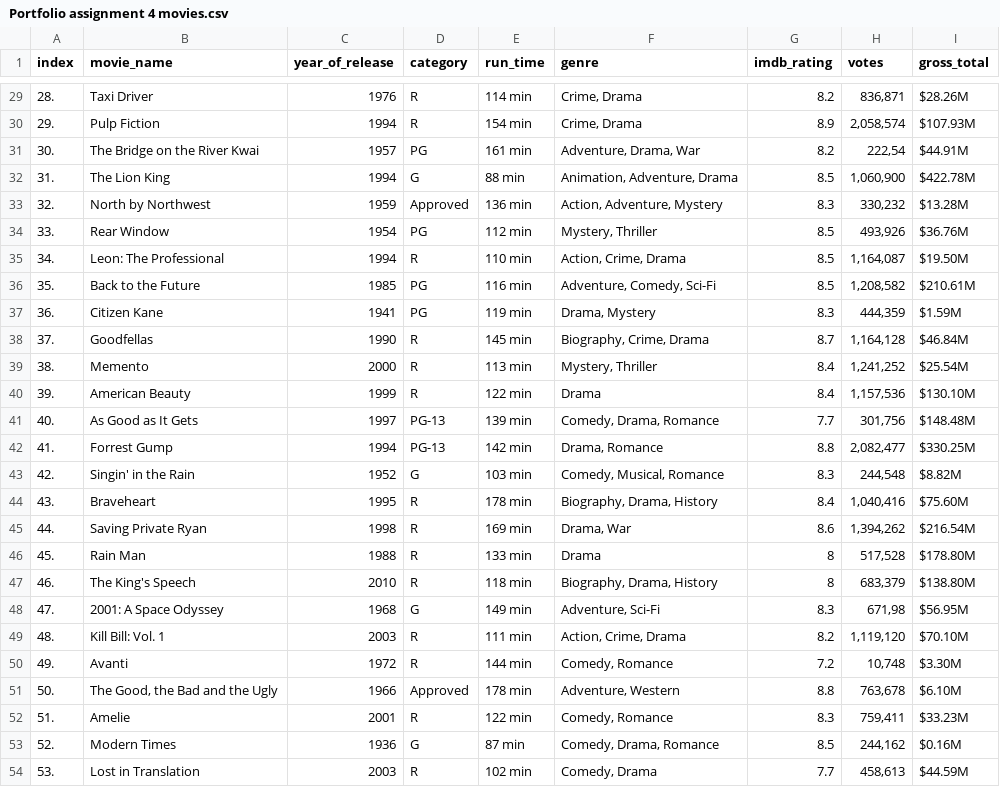
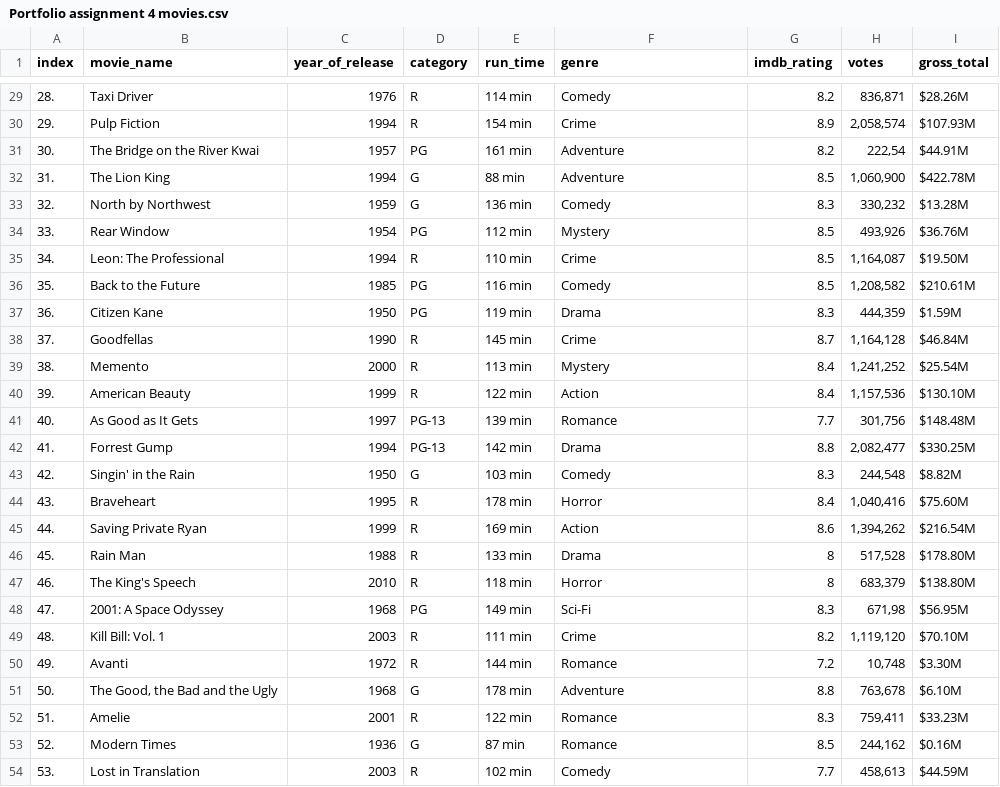
Before and after one commit to dalikey/portfolio-data-science, a CSV file: Portfolio assignment 4 movies.csv, drawn as a sheet; only a part is shown, gaps mark what is left out; the diff covers the shown part only.

```diff
--- a/Portfolio assignment 4 movies.csv
+++ b/Portfolio assignment 4 movies.csv
@@ -29,26 +29,26 @@ index;movie_name;year_of_release;category;run_time;genre;imdb_rating;votes;gross
-28.;Taxi Driver;1976;R;114 min;Crime, Drama;8.2;836,871;$28.26M
-29.;Pulp Fiction;1994;R;154 min;Crime, Drama;8.9;2,058,574;$107.93M
-30.;The Bridge on the River Kwai;1957;PG;161 min;Adventure, Drama, War;8.2;222,54;$44.91M
-31.;The Lion King;1994;G;88 min;Animation, Adventure, Drama;8.5;1,060,900;$422.78M
-32.;North by Northwest;1959;Approved;136 min;Action, Adventure, Mystery;8.3;330,232;$13.28M
-33.;Rear Window;1954;PG;112 min;Mystery, Thriller;8.5;493,926;$36.76M
-34.;Leon: The Professional;1994;R;110 min;Action, Crime, Drama;8.5;1,164,087;$19.50M
-35.;Back to the Future;1985;PG;116 min;Adventure, Comedy, Sci-Fi;8.5;1,208,582;$210.61M
-36.;Citizen Kane;1941;PG;119 min;Drama, Mystery;8.3;444,359;$1.59M
-37.;Goodfellas;1990;R;145 min;Biography, Crime, Drama;8.7;1,164,128;$46.84M
-38.;Memento;2000;R;113 min;Mystery, Thriller;8.4;1,241,252;$25.54M
-39.;American Beauty;1999;R;122 min;Drama;8.4;1,157,536;$130.10M
-40.;As Good as It Gets;1997;PG-13;139 min;Comedy, Drama, Romance;7.7;301,756;$148.48M
-41.;Forrest Gump;1994;PG-13;142 min;Drama, Romance;8.8;2,082,477;$330.25M
-42.;Singin' in the Rain;1952;G;103 min;Comedy, Musical, Romance;8.3;244,548;$8.82M
-43.;Braveheart;1995;R;178 min;Biography, Drama, History;8.4;1,040,416;$75.60M
-44.;Saving Private Ryan;1998;R;169 min;Drama, War;8.6;1,394,262;$216.54M
+28.;Taxi Driver;1976;R;114 min;Comedy;8.2;836,871;$28.26M
+29.;Pulp Fiction;1994;R;154 min;Crime;8.9;2,058,574;$107.93M
+30.;The Bridge on the River Kwai;1957;PG;161 min;Adventure;8.2;222,54;$44.91M
+31.;The Lion King;1994;G;88 min;Adventure;8.5;1,060,900;$422.78M
+32.;North by Northwest;1959;G;136 min;Comedy;8.3;330,232;$13.28M
+33.;Rear Window;1954;PG;112 min;Mystery;8.5;493,926;$36.76M
+34.;Leon: The Professional;1994;R;110 min;Crime;8.5;1,164,087;$19.50M
+35.;Back to the Future;1985;PG;116 min;Comedy;8.5;1,208,582;$210.61M
+36.;Citizen Kane;1950;PG;119 min;Drama;8.3;444,359;$1.59M
+37.;Goodfellas;1990;R;145 min;Crime;8.7;1,164,128;$46.84M
+38.;Memento;2000;R;113 min;Mystery;8.4;1,241,252;$25.54M
+39.;American Beauty;1999;R;122 min;Action;8.4;1,157,536;$130.10M
+40.;As Good as It Gets;1997;PG-13;139 min;Romance;7.7;301,756;$148.48M
+41.;Forrest Gump;1994;PG-13;142 min;Drama;8.8;2,082,477;$330.25M
+42.;Singin' in the Rain;1950;G;103 min;Comedy;8.3;244,548;$8.82M
+43.;Braveheart;1995;R;178 min;Horror;8.4;1,040,416;$75.60M
+44.;Saving Private Ryan;1999;R;169 min;Action;8.6;1,394,262;$216.54M
 45.;Rain Man;1988;R;133 min;Drama;8;517,528;$178.80M
-46.;The King's Speech;2010;R;118 min;Biography, Drama, History;8;683,379;$138.80M
-47.;2001: A Space Odyssey;1968;G;149 min;Adventure, Sci-Fi;8.3;671,98;$56.95M
-48.;Kill Bill: Vol. 1;2003;R;111 min;Action, Crime, Drama;8.2;1,119,120;$70.10M
-49.;Avanti;1972;R;144 min;Comedy, Romance;7.2;10,748;$3.30M
-50.;The Good, the Bad and the Ugly;1966;Approved;178 min;Adventure, Western;8.8;763,678;$6.10M
-51.;Amelie;2001;R;122 min;Comedy, Romance;8.3;759,411;$33.23M
-52.;Modern Times;1936;G;87 min;Comedy, Drama, Romance;8.5;244,162;$0.16M
-53.;Lost in Translation;2003;R;102 min;Comedy, Drama;7.7;458,613;$44.59M
+46.;The King's Speech;2010;R;118 min;Horror;8;683,379;$138.80M
+47.;2001: A Space Odyssey;1968;PG;149 min;Sci-Fi;8.3;671,98;$56.95M
+48.;Kill Bill: Vol. 1;2003;R;111 min;Crime;8.2;1,119,120;$70.10M
+49.;Avanti;1972;R;144 min;Romance;7.2;10,748;$3.30M
+50.;The Good, the Bad and the Ugly;1968;G;178 min;Adventure;8.8;763,678;$6.10M
+51.;Amelie;2001;R;122 min;Romance;8.3;759,411;$33.23M
+52.;Modern Times;1936;G;87 min;Romance;8.5;244,162;$0.16M
+53.;Lost in Translation;2003;R;102 min;Comedy;7.7;458,613;$44.59M
```
Also changed, not shown: 81 edited cells elsewhere in this file, 1 other file.
